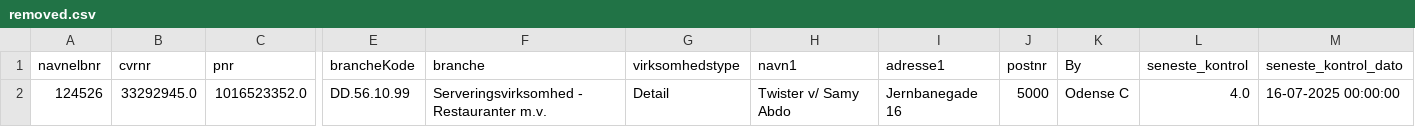
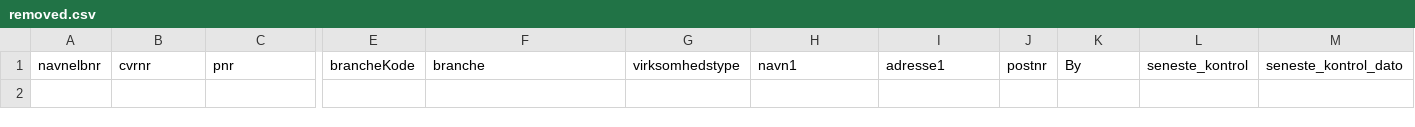
Before and after one commit to MartinDreyer/smiley-scraper, a CSV file: csv/removed.csv, drawn as a sheet; only a part is shown, gaps mark what is left out; rows hold the shown columns only; the diff names each change by its address in the sheet, - before the commit and + after, or states it on an @@ line.

```diff
--- a/csv/removed.csv
+++ b/csv/removed.csv
-row 2: 124526 | 33292945.0 | 1016523352.0 | DD.56.10.99 | Serveringsvirksomhed - Restauranter m.v. | Detail | Twister v/ Samy Abdo | Jernbanegade 16 | 5000 | Odense C | 4.0 | 16-07-2025 00:00:00
```
